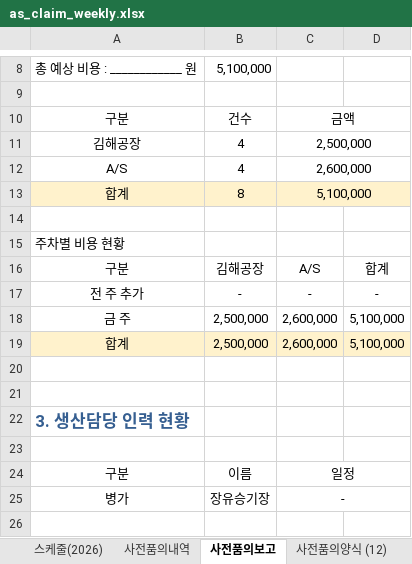
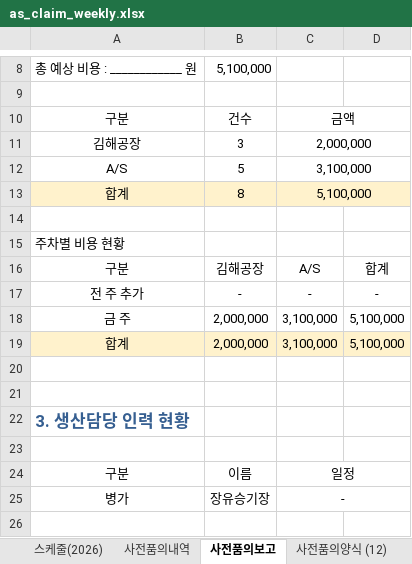
Before and after one commit to andaiga-create/weekly-schedule, an Excel workbook: as_claim_weekly.xlsx, sheet 사전품의보고, drawn as a sheet; only a part is shown, gaps mark what is left out; values as stored, in another font and other column widths than the file's, no borders; the diff names each change by its address in the sheet, - before the commit and + after, or states it on an @@ line.

```diff
--- a/as_claim_weekly.xlsx (sheet 사전품의보고)
+++ b/as_claim_weekly.xlsx (sheet 사전품의보고)
-B11: 4
+B11: 3
-C11: 2,500,000
+C11: 2,000,000
-B12: 4
+B12: 5
-C12: 2,600,000
+C12: 3,100,000
-B18:B19: 2,500,000
+B18:B19: 2,000,000
-C18:C19: 2,600,000
+C18:C19: 3,100,000
```
Also changed, not shown: sheet 사전품의양식 (12), formulas that keep their value.
